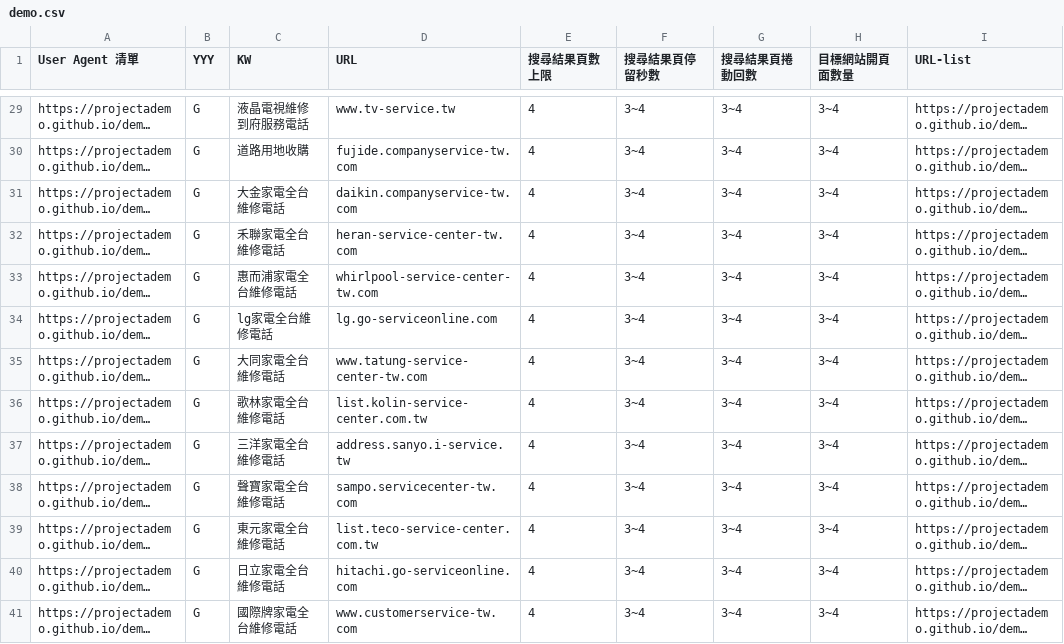
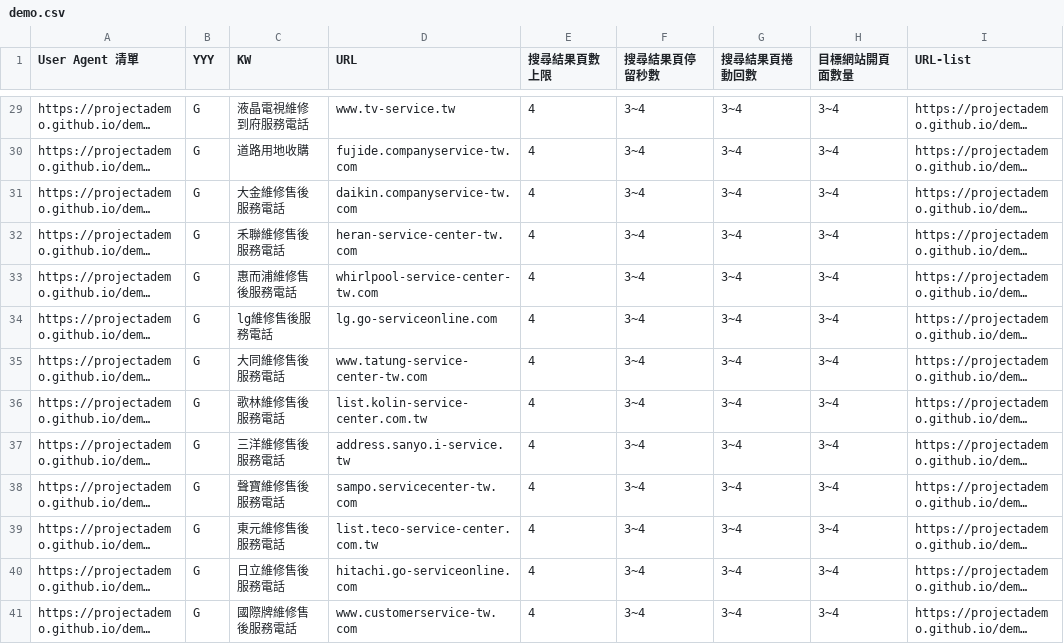
Before and after one commit to projectAdemo/demo, a CSV file: demo.csv, drawn as a sheet; only a part is shown, gaps mark what is left out; long unchanged cells end in …; the diff covers the shown part only; the diff names each change by its address in the sheet, - before the commit and + after, or states it on an @@ line.

```diff
--- a/demo.csv
+++ b/demo.csv
-C31 (KW): 大金家電全台維修電話
+C31 (KW): 大金維修售後服務電話
-C32 (KW): 禾聯家電全台維修電話
+C32 (KW): 禾聯維修售後服務電話
-C33 (KW): 惠而浦家電全台維修電話
+C33 (KW): 惠而浦維修售後服務電話
-C34 (KW): lg家電全台維修電話
+C34 (KW): lg維修售後服務電話
-C35 (KW): 大同家電全台維修電話
+C35 (KW): 大同維修售後服務電話
-C36 (KW): 歌林家電全台維修電話
+C36 (KW): 歌林維修售後服務電話
-C37 (KW): 三洋家電全台維修電話
+C37 (KW): 三洋維修售後服務電話
-C38 (KW): 聲寶家電全台維修電話
+C38 (KW): 聲寶維修售後服務電話
-C39 (KW): 東元家電全台維修電話
+C39 (KW): 東元維修售後服務電話
-C40 (KW): 日立家電全台維修電話
+C40 (KW): 日立維修售後服務電話
-C41 (KW): 國際牌家電全台維修電話
+C41 (KW): 國際牌維修售後服務電話
```
Also changed, not shown: 16 edited cells elsewhere in this file.
